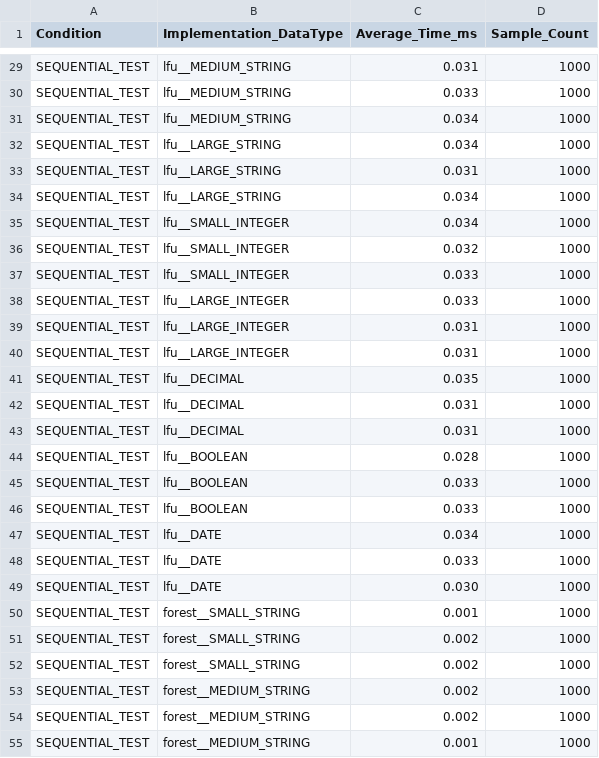
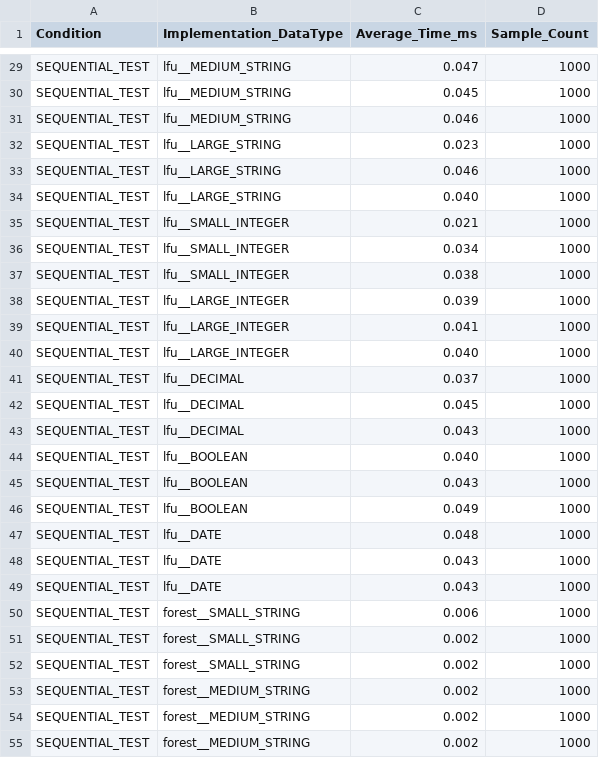
Before and after one commit to jeremainecheong/CS201-In-Memory-DB-Project, a CSV file: evaluation_results/sequential_metrics.csv, drawn as a sheet; only a part is shown, gaps mark what is left out; removed rows and columns are numbered as before the commit, all else as after; the diff covers the shown part only; the diff names each change by its address in the sheet, - before the commit and + after, or states it on an @@ line.

```diff
--- a/evaluation_results/sequential_metrics.csv
+++ b/evaluation_results/sequential_metrics.csv
-C29 (Average_Time_ms): 0.031
+C29 (Average_Time_ms): 0.047
-C30 (Average_Time_ms): 0.033
+C30 (Average_Time_ms): 0.045
-C31 (Average_Time_ms): 0.034
+C31 (Average_Time_ms): 0.046
-C32 (Average_Time_ms): 0.034
+C32 (Average_Time_ms): 0.023
-C33 (Average_Time_ms): 0.031
+C33 (Average_Time_ms): 0.046
-C34 (Average_Time_ms): 0.034
+C34 (Average_Time_ms): 0.040
+row 35: SEQUENTIAL_TEST | lfu__SMALL_INTEGER | 0.021 | 1000
-C37 (Average_Time_ms): 0.032
+C37 (Average_Time_ms): 0.038
-row 37: SEQUENTIAL_TEST | lfu__SMALL_INTEGER | 0.033 | 1000
-C38 (Average_Time_ms): 0.033
+C38 (Average_Time_ms): 0.039
-C39 (Average_Time_ms): 0.031
+C39 (Average_Time_ms): 0.041
-C40 (Average_Time_ms): 0.031
+C40 (Average_Time_ms): 0.040
-C41 (Average_Time_ms): 0.035
+C41 (Average_Time_ms): 0.037
-C42 (Average_Time_ms): 0.031
+C42 (Average_Time_ms): 0.045
-C43 (Average_Time_ms): 0.031
+C43 (Average_Time_ms): 0.043
-C44 (Average_Time_ms): 0.028
+C44 (Average_Time_ms): 0.040
-C45 (Average_Time_ms): 0.033
+C45 (Average_Time_ms): 0.043
-C46 (Average_Time_ms): 0.033
+C46 (Average_Time_ms): 0.049
-C47 (Average_Time_ms): 0.034
+C47 (Average_Time_ms): 0.048
-C48 (Average_Time_ms): 0.033
+C48 (Average_Time_ms): 0.043
-C49 (Average_Time_ms): 0.030
+C49 (Average_Time_ms): 0.043
-C50 (Average_Time_ms): 0.001
+C50 (Average_Time_ms): 0.006
-C55 (Average_Time_ms): 0.001
+C55 (Average_Time_ms): 0.002
```
Also changed, not shown: 2 added rows, 2 removed rows and 35 edited cells elsewhere in this file, evaluation_results/access_pattern_summary.csv, evaluation_results/frequency_metrics.csv, 7 other files.
